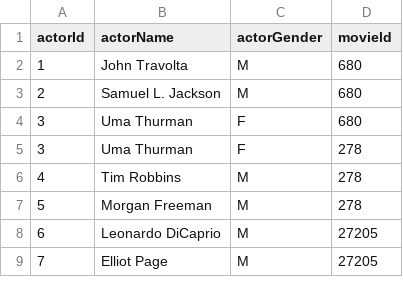
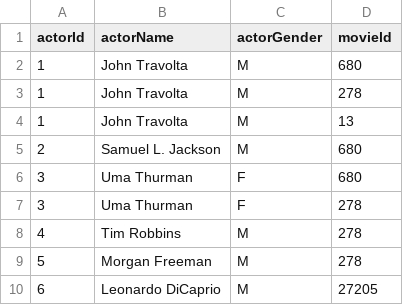
Before and after one commit to giuseppe-mazzeo/java, a CSV file: faculdade/2024-25/projeto/parte2/test-files/actors.csv, drawn as a sheet; only a part is shown; the shorter side is filled out with more unchanged rows.

```diff
--- a/faculdade/2024-25/projeto/parte2/test-files/actors.csv
+++ b/faculdade/2024-25/projeto/parte2/test-files/actors.csv
@@ -2,2 +2,4 @@ actorId, actorName, actorGender ,movield
 1,   John Travolta,        M, 680
+1,   John Travolta,        M, 278
+1,   John Travolta,        M, 13
 2,   Samuel L. Jackson,    M, 680
```
Also changed, not shown: 10 other files.
